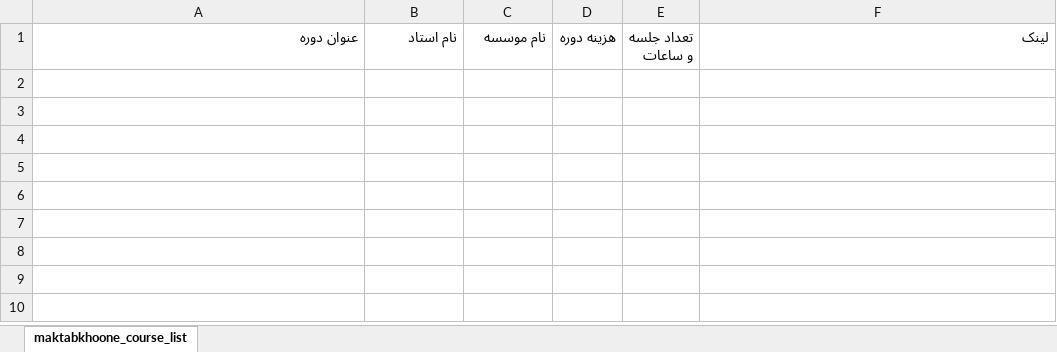
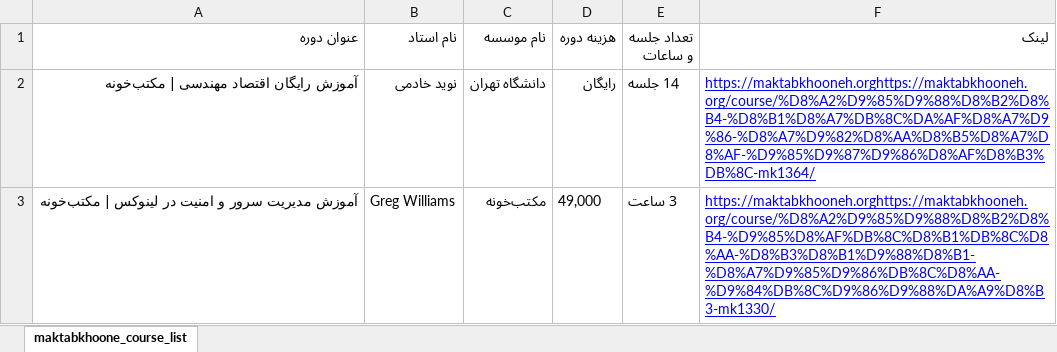
Before and after one commit to AliBarkook/python-crawler, an Excel workbook: maktabkhooneh_98521081.xlsx, sheet maktabkhoone_course_list, drawn as a sheet; values as stored, in another font and other column widths than the file's, no borders; the diff names each change by its address in the sheet, - before the commit and + after, or states it on an @@ line.

```diff
--- a/maktabkhooneh_98521081.xlsx (sheet maktabkhoone_course_list)
+++ b/maktabkhooneh_98521081.xlsx (sheet maktabkhoone_course_list)
+row 2: آموزش رایگان اقتصاد مهندسی | مکتب‌خونه | نوید خادمی | دانشگاه تهران | رایگان | 14 جلسه | https://maktabkhooneh.orghttps://maktabkhooneh.org/course/%D8%A2%D9%85%D9%88%D8%B2%D8%B4-%D8%B1%D8%A7%DB%8C%DA%AF%D8%A7%D9%86-%D8%A7%D9%82%D8%AA%D8%B5%D8%A7%D8%AF-%D9%85%D9%87%D9%86%D8%AF%D8%B3%DB%8C-mk1364/
+row 3: آموزش مدیریت سرور و امنیت در لینوکس | مکتب‌خونه | Greg Williams | مکتب‌خونه | 49,000 | 3 ساعت | https://maktabkhooneh.orghttps://maktabkhooneh.org/course/%D8%A2%D9%85%D9%88%D8%B2%D8%B4-%D9%85%D8%AF%DB%8C%D8%B1%DB%8C%D8%AA-%D8%B3%D8%B1%D9%88%D8%B1-%D8%A7%D9%85%D9%86%DB%8C%D8%AA-%D9%84%DB%8C%D9%86%D9%88%DA%A9%D8%B3-mk1330/
```
Also changed, not shown: 2 other files.
